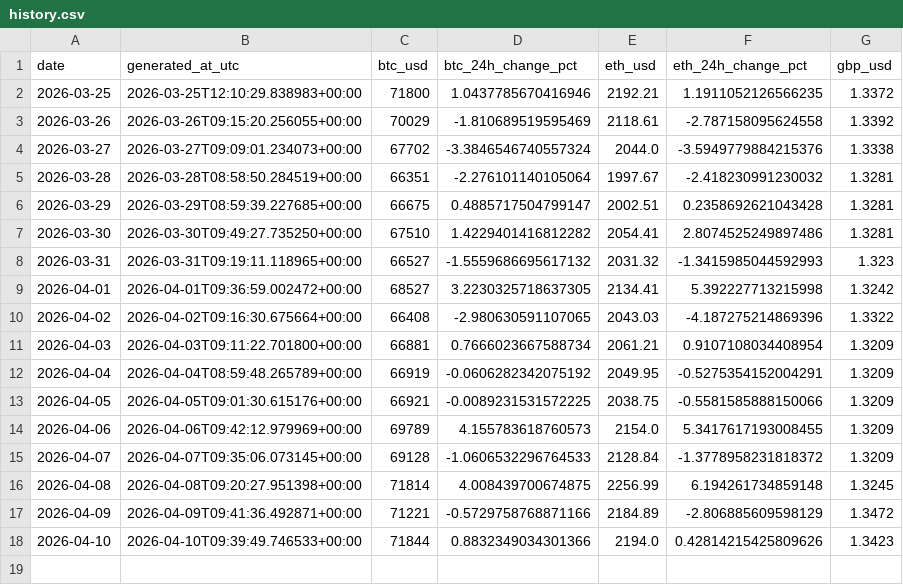
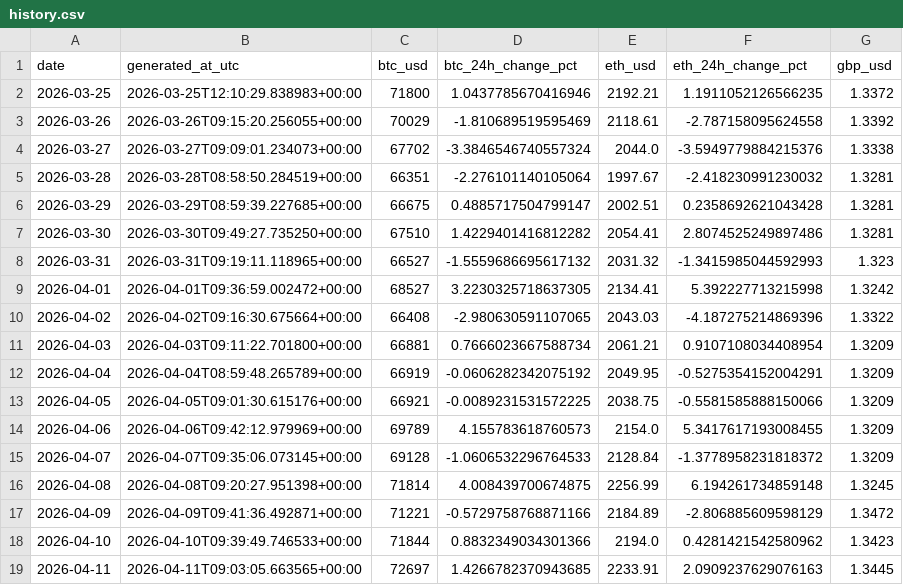
Before and after one commit to TEHILLA-O/log-it, a CSV file: data/processed/history.csv, drawn as a sheet.

```diff
--- a/data/processed/history.csv
+++ b/data/processed/history.csv
@@ -17,2 +17,3 @@ date,generated_at_utc,btc_usd,btc_24h_change_pct,eth_usd,eth_24h_change_pct,gbp_
 2026-04-09,2026-04-09T09:41:36.492871+00:00,71221,-0.5729758768871166,2184.89,-2.806885609598129,1.3472
-2026-04-10,2026-04-10T09:39:49.746533+00:00,71844,0.8832349034301366,2194.0,0.42814215425809626,1.3423
+2026-04-10,2026-04-10T09:39:49.746533+00:00,71844,0.8832349034301366,2194.0,0.4281421542580962,1.3423
+2026-04-11,2026-04-11T09:03:05.663565+00:00,72697,1.4266782370943685,2233.91,2.0909237629076163,1.3445
```
Also changed, not shown: 2 other files.
